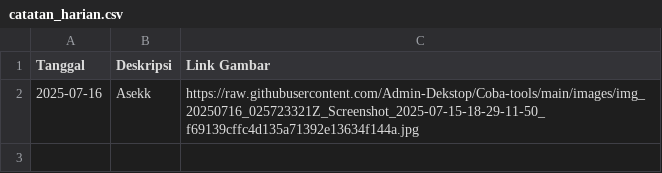
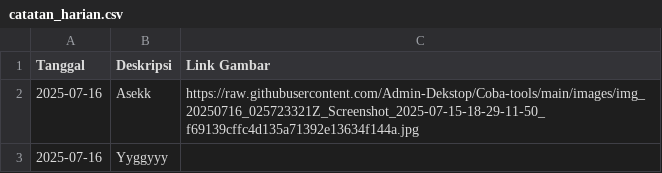
Before and after one commit to Admin-Dekstop/Ekinerja-Honorer, a CSV file: catatan_harian.csv, drawn as a sheet; the diff names each change by its address in the sheet, - before the commit and + after, or states it on an @@ line.

Commit message:
docs: add new daily note on 2025-07-16

```diff
--- a/catatan_harian.csv
+++ b/catatan_harian.csv
+row 3: 2025-07-16 | Yyggyyy
```
